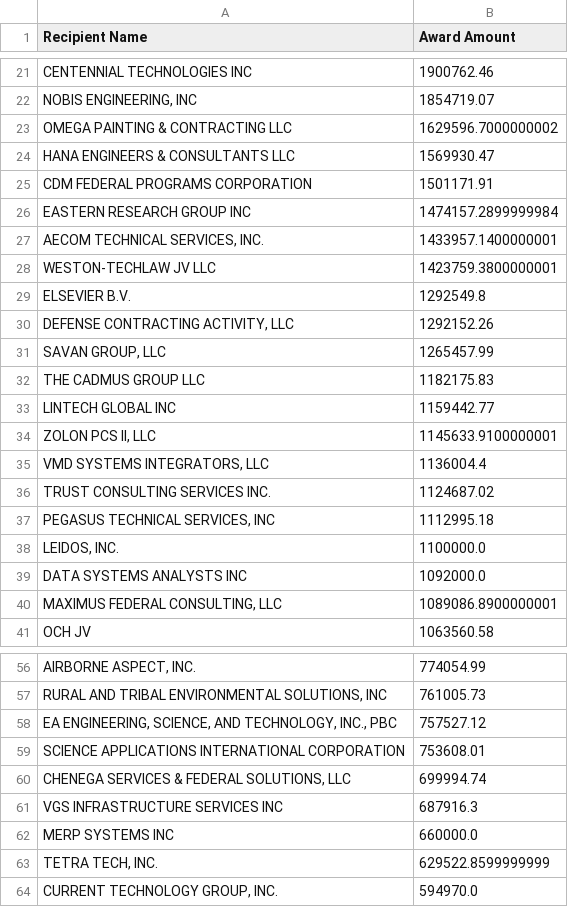
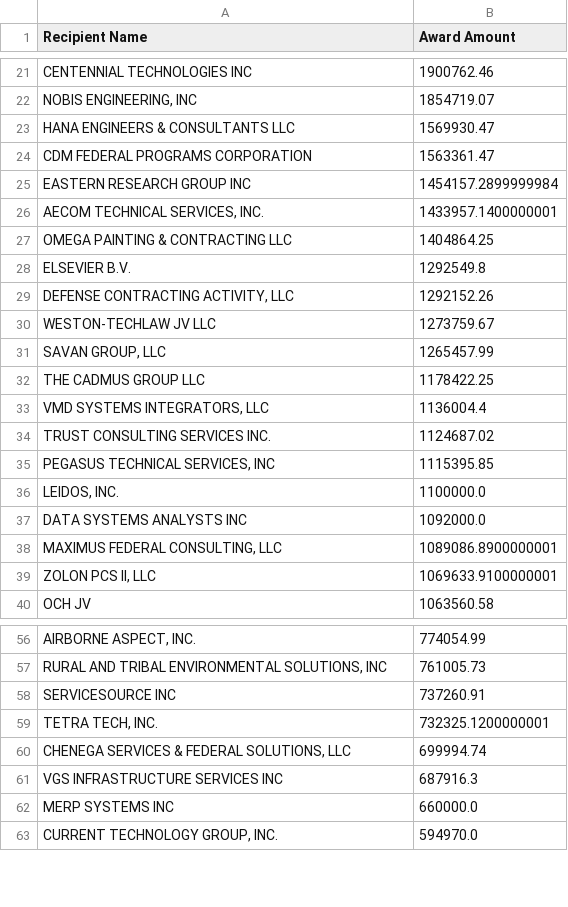
Before and after one commit to feldmangn/nih-awards-tracker, a CSV file: data/epa_top_recipients_last_90d.csv, drawn as a sheet; only a part is shown, gaps mark what is left out; removed rows and columns are numbered as before the commit, all else as after; the diff covers the shown part only; the diff names each change by its address in the sheet, - before the commit and + after, or states it on an @@ line.

```diff
--- a/data/epa_top_recipients_last_90d.csv
+++ b/data/epa_top_recipients_last_90d.csv
-row 23: OMEGA PAINTING & CONTRACTING LLC | 1629596.7000000002
-B24 (Award Amount): 1501171.91
+B24 (Award Amount): 1563361.47
-B25 (Award Amount): 1474157.2899999984
+B25 (Award Amount): 1454157.2899999984
-row 28: WESTON-TECHLAW JV LLC | 1423759.3800000001
+row 27: OMEGA PAINTING & CONTRACTING LLC | 1404864.25
+row 30: WESTON-TECHLAW JV LLC | 1273759.67
-B32 (Award Amount): 1182175.83
+B32 (Award Amount): 1178422.25
-row 33: LINTECH GLOBAL INC | 1159442.77
-row 34: ZOLON PCS II, LLC | 1145633.9100000001
-B35 (Award Amount): 1112995.18
+B35 (Award Amount): 1115395.85
+row 39: ZOLON PCS II, LLC | 1069633.9100000001
-row 58: EA ENGINEERING, SCIENCE, AND TECHNOLOGY, INC., PBC | 757527.12
-row 59: SCIENCE APPLICATIONS INTERNATIONAL CORPORATION | 753608.01
+row 58: SERVICESOURCE INC | 737260.91
+row 59: TETRA TECH, INC. | 732325.1200000001
-row 63: TETRA TECH, INC. | 629522.8599999999
```
Also changed, not shown: 13 added rows, 16 removed rows, 99 moved rows and 10 edited cells elsewhere in this file, data/cms_awards_last_90d.csv, data/dod_awards_last_90d.csv, 22 other files.
